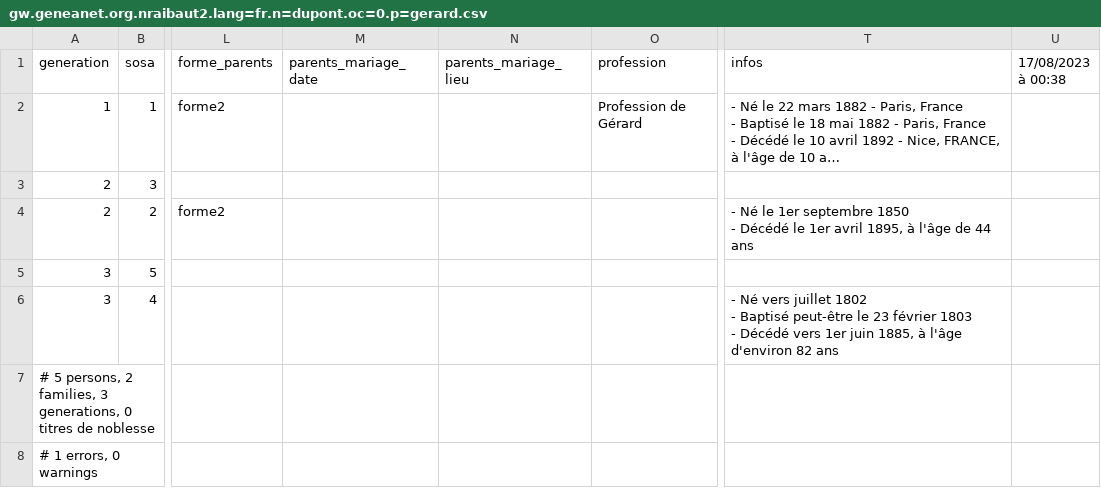
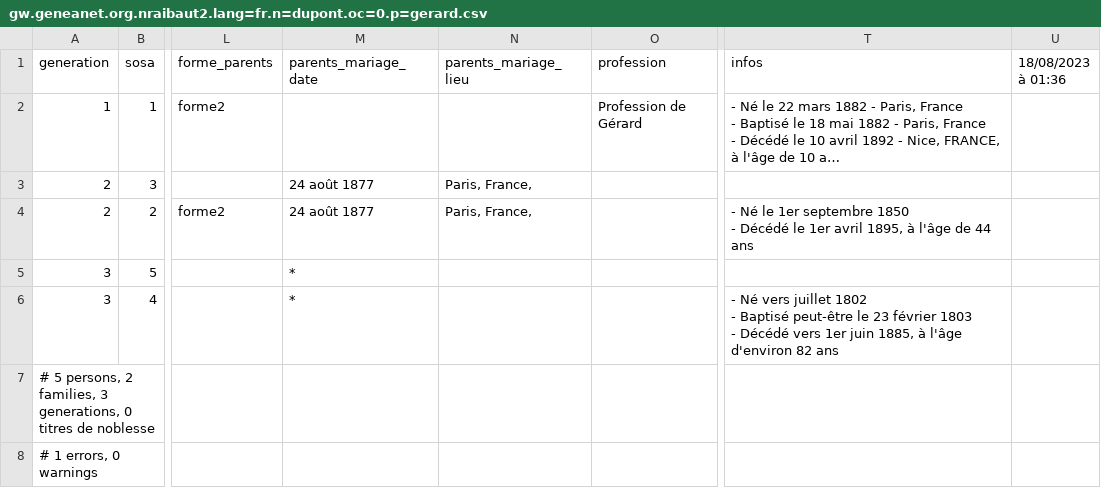
Before and after one commit to nraibaut/geneanet_v2, a CSV file: result/gw.geneanet.org.nraibaut2.lang=fr.n=dupont.oc=0.p=gerard.csv, drawn as a sheet; only a part is shown, gaps mark what is left out; long unchanged cells end in …; the diff names each change by its address in the sheet, - before the commit and + after, or states it on an @@ line.

```diff
--- a/result/gw.geneanet.org.nraibaut2.lang=fr.n=dupont.oc=0.p=gerard.csv
+++ b/result/gw.geneanet.org.nraibaut2.lang=fr.n=dupont.oc=0.p=gerard.csv
-U1: 17/08/2023 à 00:38
+U1: 18/08/2023 à 01:36
-M3:M4 (parents_mariage_date): (empty)
+M3:M4 (parents_mariage_date): 24 août 1877
-N3:N4 (parents_mariage_lieu): (empty)
+N3:N4 (parents_mariage_lieu): Paris, France,
-M5:M6 (parents_mariage_date): (empty)
+M5:M6 (parents_mariage_date): *
```
Also changed, not shown: result/gw.geneanet.org.danielr13.lang=fr.n=nicolas.oc=0.p=etienne+henri.csv, result/gw.geneanet.org.danielr13.lang=fr.n=nicolas.oc=0.p=etienne+henri.events.csv, 21 other files.
